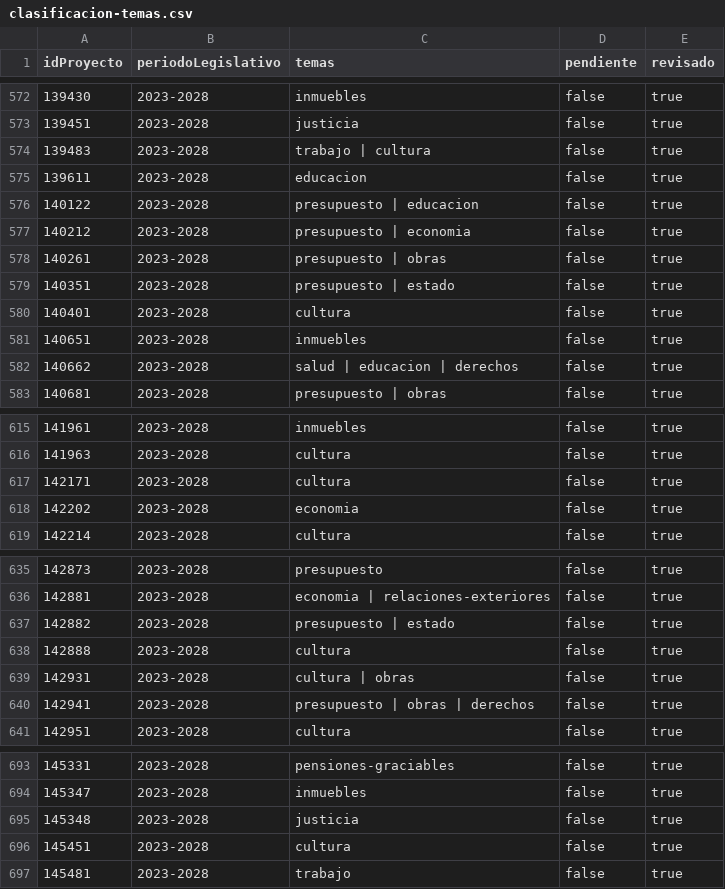
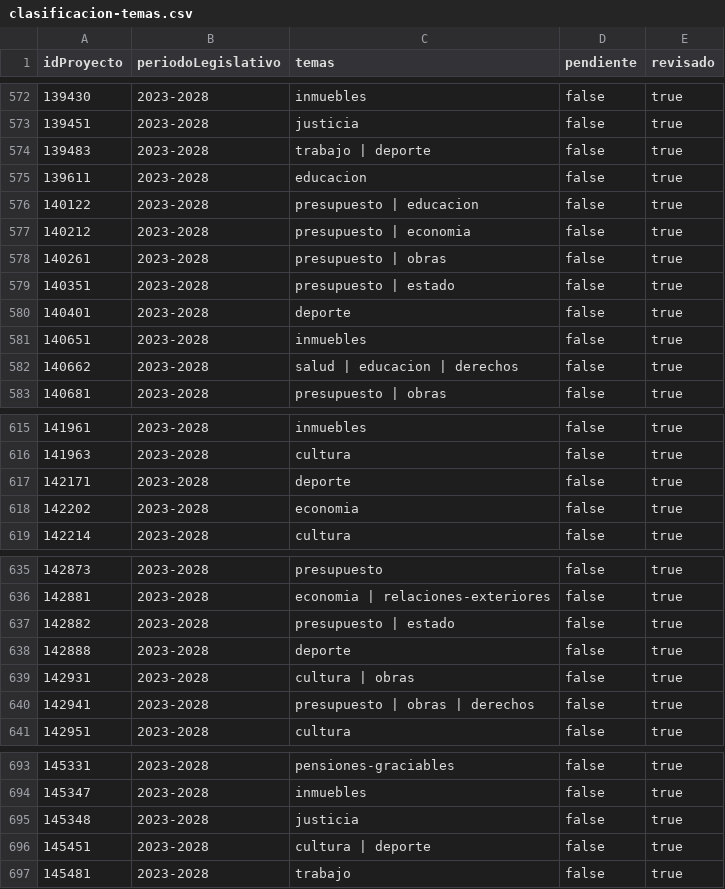
Before and after one commit to alexisdickpy/observatorio-legislativo, a CSV file: datos/propios/clasificacion-temas.csv, drawn as a sheet; only a part is shown, gaps mark what is left out; the diff covers the shown part only.

```diff
--- a/datos/propios/clasificacion-temas.csv
+++ b/datos/propios/clasificacion-temas.csv
@@ -573,3 +573,3 @@
 139451,2023-2028,justicia,false,true
-139483,2023-2028,trabajo | cultura,false,true
+139483,2023-2028,trabajo | deporte,false,true
 139611,2023-2028,educacion,false,true
@@ -579,3 +579,3 @@
 140351,2023-2028,presupuesto | estado,false,true
-140401,2023-2028,cultura,false,true
+140401,2023-2028,deporte,false,true
 140651,2023-2028,inmuebles,false,true
@@ -616,3 +616,3 @@
 141963,2023-2028,cultura,false,true
-142171,2023-2028,cultura,false,true
+142171,2023-2028,deporte,false,true
 142202,2023-2028,economia,false,true
@@ -637,3 +637,3 @@
 142882,2023-2028,presupuesto | estado,false,true
-142888,2023-2028,cultura,false,true
+142888,2023-2028,deporte,false,true
 142931,2023-2028,cultura | obras,false,true
@@ -695,3 +695,3 @@
 145348,2023-2028,justicia,false,true
-145451,2023-2028,cultura,false,true
+145451,2023-2028,cultura | deporte,false,true
 145481,2023-2028,trabajo,false,true
```
Also changed, not shown: 7 edited cells elsewhere in this file, 4 other files.
